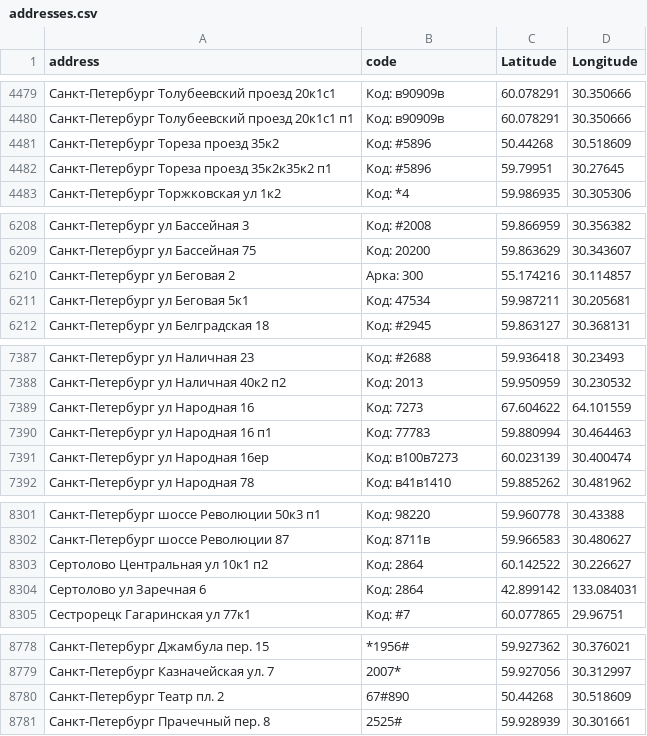
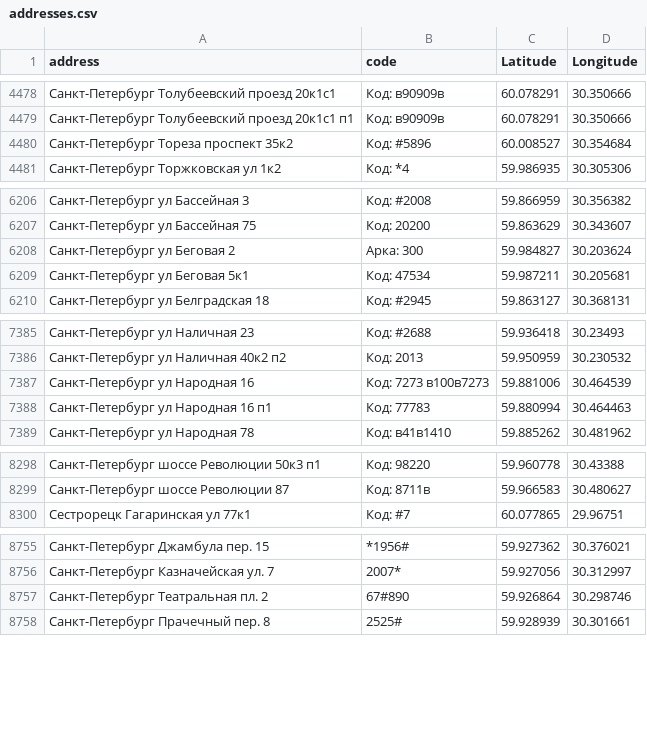
Before and after one commit to darktoolskr/codemap, a CSV file: addresses.csv, drawn as a sheet; only a part is shown, gaps mark what is left out; removed rows and columns are numbered as before the commit, all else as after; the diff covers the shown part only; the diff names each change by its address in the sheet, - before the commit and + after, or states it on an @@ line.

```diff
--- a/addresses.csv
+++ b/addresses.csv
-row 4481: Санкт-Петербург Тореза проезд 35к2 | Код: #5896 | 50.44268 | 30.518609
-row 4482: Санкт-Петербург Тореза проезд 35к2к35к2 п1 | Код: #5896 | 59.79951 | 30.27645
+row 4480: Санкт-Петербург Тореза проспект 35к2 | Код: #5896 | 60.008527 | 30.354684
-C6208 (Latitude): 55.174216
+C6208 (Latitude): 59.984827
-D6208 (Longitude): 30.114857
+D6208 (Longitude): 30.203624
-B7387 (code): Код: 7273
+B7387 (code): Код: 7273 в100в7273
-C7387 (Latitude): 67.604622
+C7387 (Latitude): 59.881006
-D7387 (Longitude): 64.101559
+D7387 (Longitude): 30.464539
-row 7391: Санкт-Петербург ул Народная 16ер | Код: в100в7273 | 60.023139 | 30.400474
-row 8303: Сертолово Центральная ул 10к1 п2 | Код: 2864 | 60.142522 | 30.226627
-row 8304: Сертолово ул Заречная 6 | Код: 2864 | 42.899142 | 133.084031
-row 8780: Санкт-Петербург Театр пл. 2 | 67#890 | 50.44268 | 30.518609
+row 8757: Санкт-Петербург Театральная пл. 2 | 67#890 | 59.926864 | 30.298746
```
Also changed, not shown: 2 added rows, 21 removed rows and 16 edited cells elsewhere in this file.
